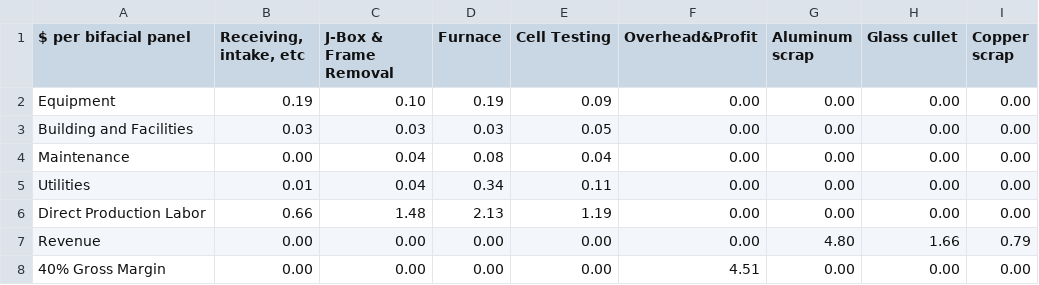
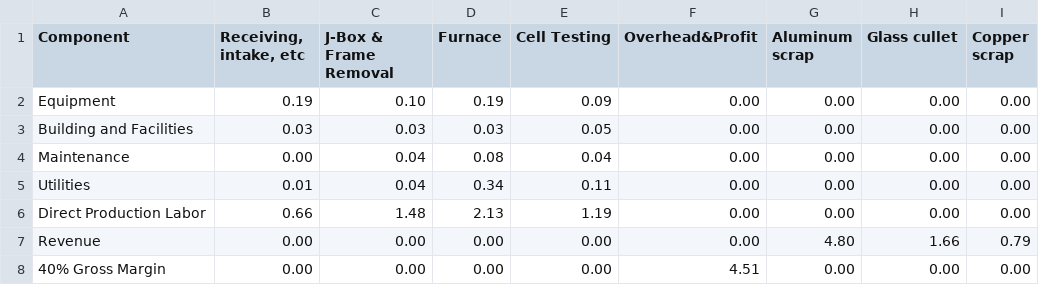
Before and after one commit to pleu/PVRecycling, a CSV file: data/NREL_TEA_industrial.csv, drawn as a sheet.

Commit message:
Update NREL_TEA_industrial.csv

```diff
--- a/data/NREL_TEA_industrial.csv
+++ b/data/NREL_TEA_industrial.csv
@@ -1,2 +1,2 @@
-$ per bifacial panel,"Receiving, intake, etc",J-Box & Frame Removal,Furnace,Cell Testing,Overhead&Profit,Aluminum scrap,Glass cullet,Copper scrap
+Component,"Receiving, intake, etc",J-Box & Frame Removal,Furnace,Cell Testing,Overhead&Profit,Aluminum scrap,Glass cullet,Copper scrap
 Equipment,0.19 ,0.10 ,0.19 ,0.09 ,0.00 ,0.00 ,0.00 ,0.00
```
